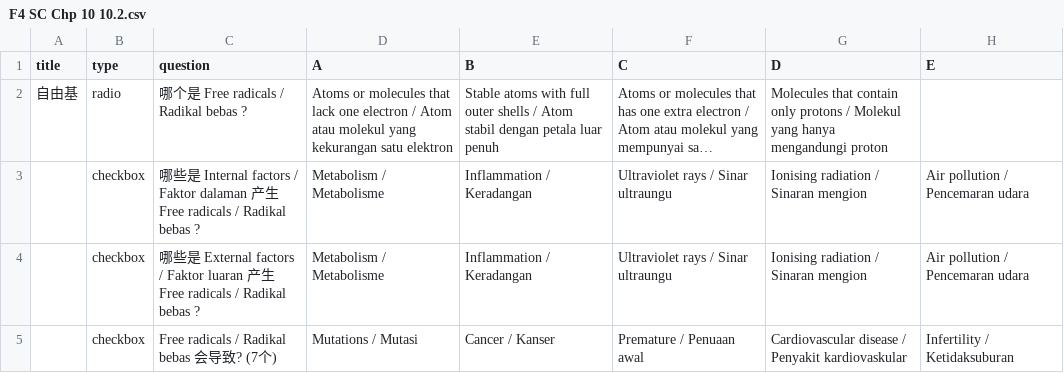
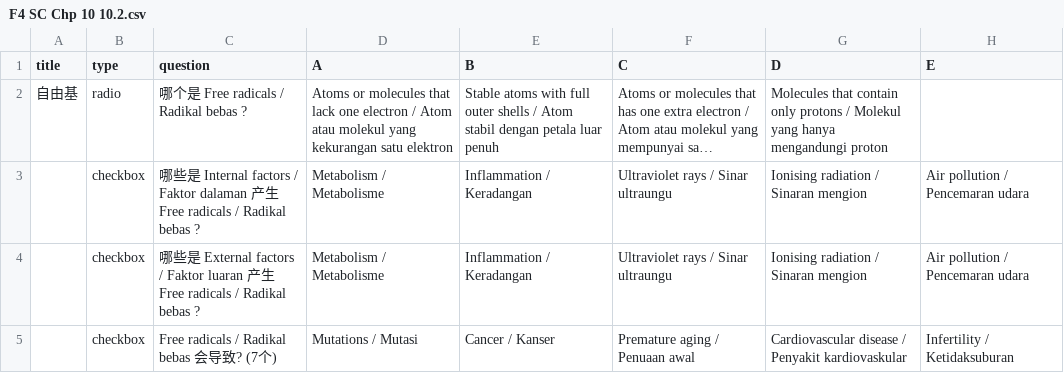
Before and after one commit to nobody0619/F4-SC, a CSV file: F4 SC Chp 10 10.2.csv, drawn as a sheet; only a part is shown; long unchanged cells end in …; the diff names each change by its address in the sheet, - before the commit and + after, or states it on an @@ line.

Commit message:
Add files via upload

```diff
--- a/F4 SC Chp 10 10.2.csv
+++ b/F4 SC Chp 10 10.2.csv
-F5 (C): Premature / Penuaan awal
+F5 (C): Premature aging / Penuaan awal
```
